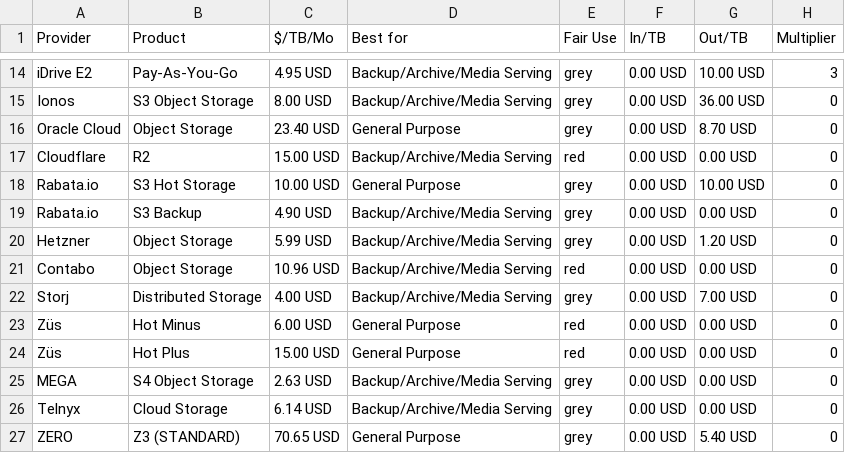
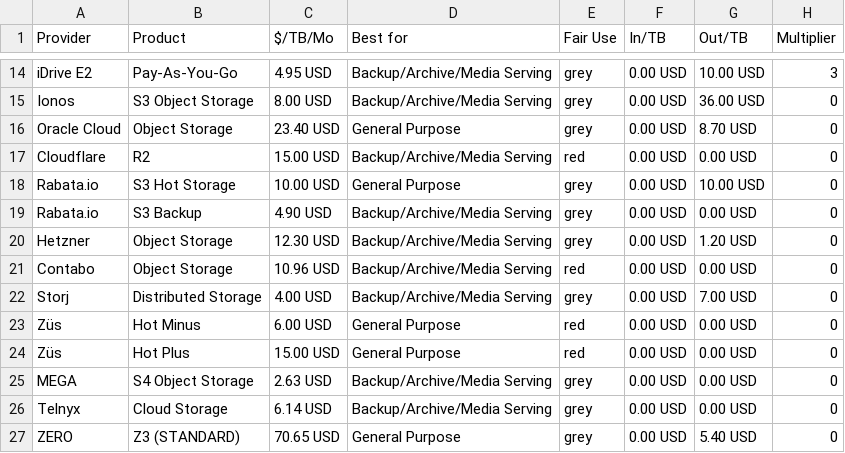
Before and after one commit to zeroservices/s3compare.io_data, a CSV file: s3compare.io_data.csv, drawn as a sheet; only a part is shown, gaps mark what is left out; the diff names each change by its address in the sheet, - before the commit and + after, or states it on an @@ line.

Commit message:
Update Hetzner Object Storage price to $12.30/TB/mo additional storage (Hetzner June 2026 price adjustment)

```diff
--- a/s3compare.io_data.csv
+++ b/s3compare.io_data.csv
-C20 ($/TB/Mo): 5.99 USD
+C20 ($/TB/Mo): 12.30 USD
```
